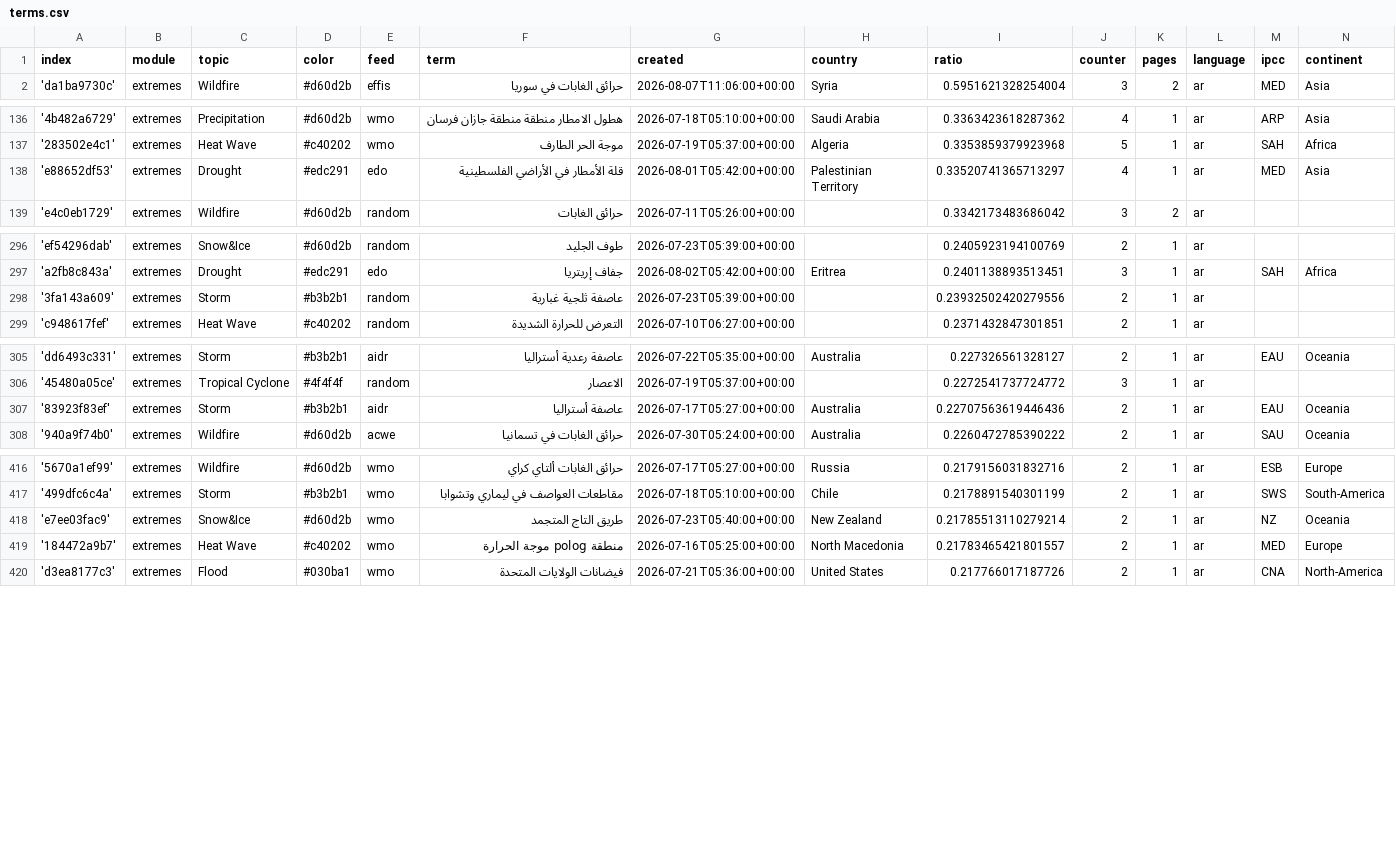
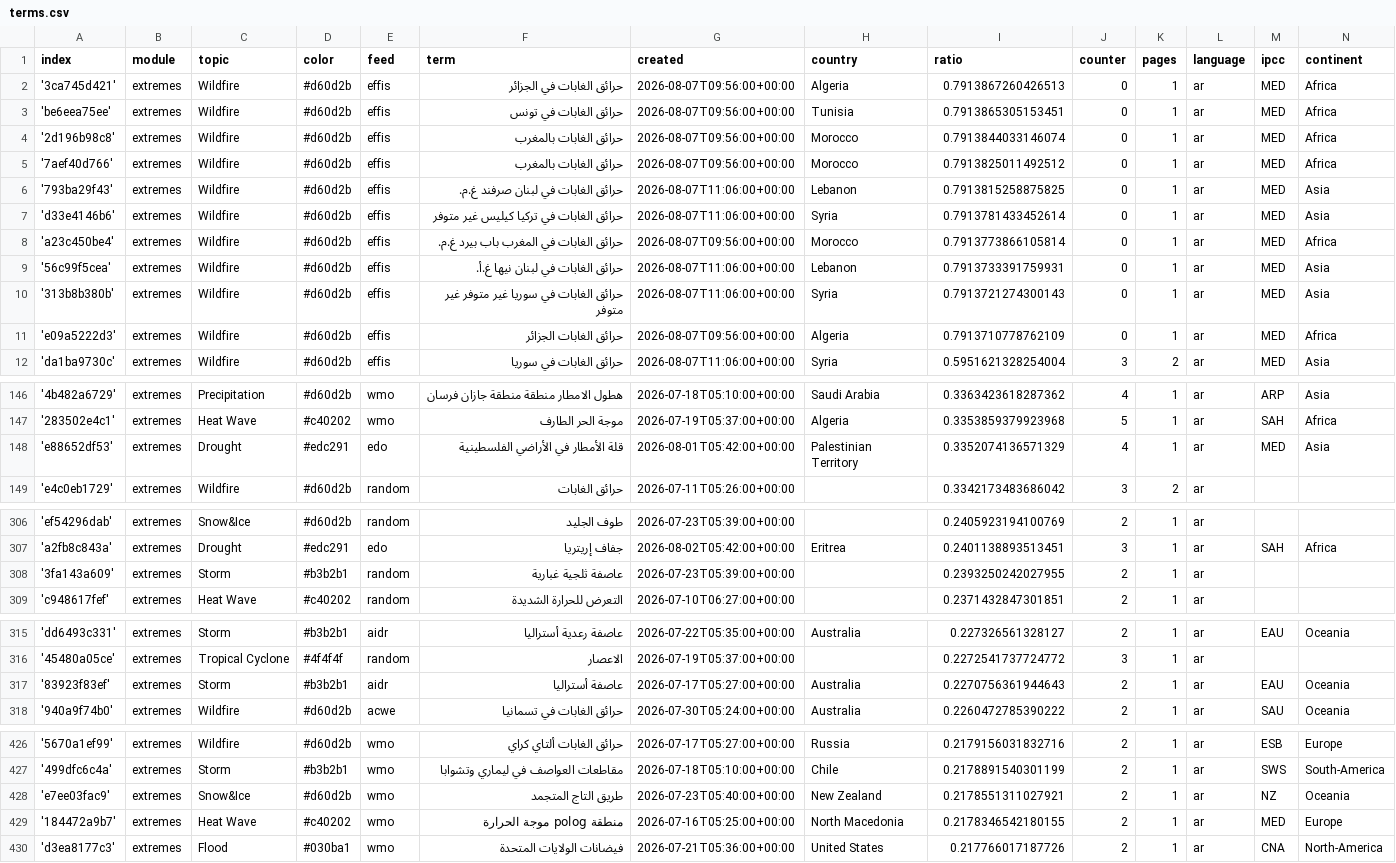
Before and after one commit to MarcoL95-News25/ArabianExtremes, a CSV file: terms.csv, drawn as a sheet; only a part is shown, gaps mark what is left out; the diff covers the shown part only.

Commit message:
Commit from GitHub Actions (import:0.0)

```diff
--- a/terms.csv
+++ b/terms.csv
@@ -1,2 +1,12 @@
 index,module,topic,color,feed,term,created,country,ratio,counter,pages,language,ipcc,continent
+'3ca745d421',extremes,Wildfire,#d60d2b,effis,حرائق الغابات في الجزائر,2026-08-07T09:56:00+00:00,Algeria,0.7913867260426513,0,1,ar,MED,Africa
+'be6eea75ee',extremes,Wildfire,#d60d2b,effis,حرائق الغابات في تونس,2026-08-07T09:56:00+00:00,Tunisia,0.7913865305153451,0,1,ar,MED,Africa
+'2d196b98c8',extremes,Wildfire,#d60d2b,effis,حرائق الغابات بالمغرب,2026-08-07T09:56:00+00:00,Morocco,0.7913844033146074,0,1,ar,MED,Africa
+'7aef40d766',extremes,Wildfire,#d60d2b,effis,حرائق الغابات بالمغرب,2026-08-07T09:56:00+00:00,Morocco,0.7913825011492512,0,1,ar,MED,Africa
+'793ba29f43',extremes,Wildfire,#d60d2b,effis,حرائق الغابات في لبنان صرفند غ.م.,2026-08-07T11:06:00+00:00,Lebanon,0.7913815258875825,0,1,ar,MED,Asia
+'d33e4146b6',extremes,Wildfire,#d60d2b,effis,حرائق الغابات في تركيا كيليس غير متوفر,2026-08-07T11:06:00+00:00,Syria,0.7913781433452614,0,1,ar,MED,Asia
+'a23c450be4',extremes,Wildfire,#d60d2b,effis,حرائق الغابات في المغرب باب بيرد غ.م.,2026-08-07T09:56:00+00:00,Morocco,0.7913773866105814,0,1,ar,MED,Africa
+'56c99f5cea',extremes,Wildfire,#d60d2b,effis,حرائق الغابات في لبنان نيها غ.أ.,2026-08-07T11:06:00+00:00,Lebanon,0.7913733391759931,0,1,ar,MED,Asia
+'313b8b380b',extremes,Wildfire,#d60d2b,effis,حرائق الغابات في سوريا غير متوفر غير متوفر,2026-08-07T11:06:00+00:00,Syria,0.7913721274300143,0,1,ar,MED,Asia
+'e09a5222d3',extremes,Wildfire,#d60d2b,effis,حرائق الغابات الجزائر,2026-08-07T09:56:00+00:00,Algeria,0.7913710778762109,0,1,ar,MED,Africa
 'da1ba9730c',extremes,Wildfire,#d60d2b,effis,حرائق الغابات في سوريا,2026-08-07T11:06:00+00:00,Syria,0.5951621328254004,3,2,ar,MED,Asia
@@ -137,3 +147,3 @@ index,module,topic,color,feed,term,created,country,ratio,counter,pages,language,
 '283502e4c1',extremes,Heat Wave,#c40202,wmo,موجة الحر الطارف,2026-07-19T05:37:00+00:00,Algeria,0.3353859379923968,5,1,ar,SAH,Africa
-'e88652df53',extremes,Drought,#edc291,edo,قلة الأمطار في الأراضي الفلسطينية,2026-08-01T05:42:00+00:00,Palestinian Territory,0.33520741365713297,4,1,ar,MED,Asia
+'e88652df53',extremes,Drought,#edc291,edo,قلة الأمطار في الأراضي الفلسطينية,2026-08-01T05:42:00+00:00,Palestinian Territory,0.3352074136571329,4,1,ar,MED,Asia
 'e4c0eb1729',extremes,Wildfire,#d60d2b,random,حرائق الغابات,2026-07-11T05:26:00+00:00,,0.3342173483686042,3,2,ar,,
@@ -297,3 +307,3 @@ index,module,topic,color,feed,term,created,country,ratio,counter,pages,language,
 'a2fb8c843a',extremes,Drought,#edc291,edo,جفاف إريتريا,2026-08-02T05:42:00+00:00,Eritrea,0.2401138893513451,3,1,ar,SAH,Africa
-'3fa143a609',extremes,Storm,#b3b2b1,random,عاصفة ثلجية غبارية,2026-07-23T05:39:00+00:00,,0.23932502420279556,2,1,ar,,
+'3fa143a609',extremes,Storm,#b3b2b1,random,عاصفة ثلجية غبارية,2026-07-23T05:39:00+00:00,,0.2393250242027955,2,1,ar,,
 'c948617fef',extremes,Heat Wave,#c40202,random,التعرض للحرارة الشديدة,2026-07-10T06:27:00+00:00,,0.2371432847301851,2,1,ar,,
@@ -306,3 +316,3 @@ index,module,topic,color,feed,term,created,country,ratio,counter,pages,language,
 '45480a05ce',extremes,Tropical Cyclone,#4f4f4f,random,الاعصار,2026-07-19T05:37:00+00:00,,0.2272541737724772,3,1,ar,,
-'83923f83ef',extremes,Storm,#b3b2b1,aidr,عاصفة أستراليا,2026-07-17T05:27:00+00:00,Australia,0.22707563619446436,2,1,ar,EAU,Oceania
+'83923f83ef',extremes,Storm,#b3b2b1,aidr,عاصفة أستراليا,2026-07-17T05:27:00+00:00,Australia,0.2270756361944643,2,1,ar,EAU,Oceania
 '940a9f74b0',extremes,Wildfire,#d60d2b,acwe,حرائق الغابات في تسمانيا,2026-07-30T05:24:00+00:00,Australia,0.2260472785390222,2,1,ar,SAU,Oceania
@@ -417,4 +427,4 @@ index,module,topic,color,feed,term,created,country,ratio,counter,pages,language,
 '499dfc6c4a',extremes,Storm,#b3b2b1,wmo,مقاطعات العواصف في ليماري وتشوابا,2026-07-18T05:10:00+00:00,Chile,0.2178891540301199,2,1,ar,SWS,South-America
-'e7ee03fac9',extremes,Snow&Ice,#d60d2b,wmo,طريق التاج المتجمد,2026-07-23T05:40:00+00:00,New Zealand,0.21785513110279214,2,1,ar,NZ,Oceania
-'184472a9b7',extremes,Heat Wave,#c40202,wmo,منطقة polog موجة الحرارة,2026-07-16T05:25:00+00:00,North Macedonia,0.21783465421801557,2,1,ar,MED,Europe
+'e7ee03fac9',extremes,Snow&Ice,#d60d2b,wmo,طريق التاج المتجمد,2026-07-23T05:40:00+00:00,New Zealand,0.2178551311027921,2,1,ar,NZ,Oceania
+'184472a9b7',extremes,Heat Wave,#c40202,wmo,منطقة polog موجة الحرارة,2026-07-16T05:25:00+00:00,North Macedonia,0.2178346542180155,2,1,ar,MED,Europe
 'd3ea8177c3',extremes,Flood,#030ba1,wmo,فيضانات الولايات المتحدة,2026-07-21T05:36:00+00:00,United States,0.217766017187726,2,1,ar,CNA,North-America
```
Also changed, not shown: 2 edited cells elsewhere in this file.
